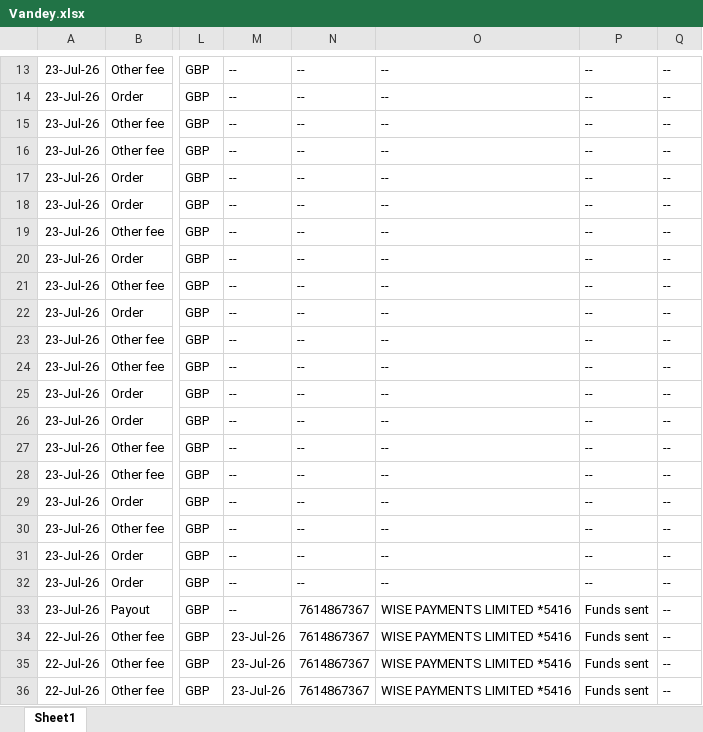
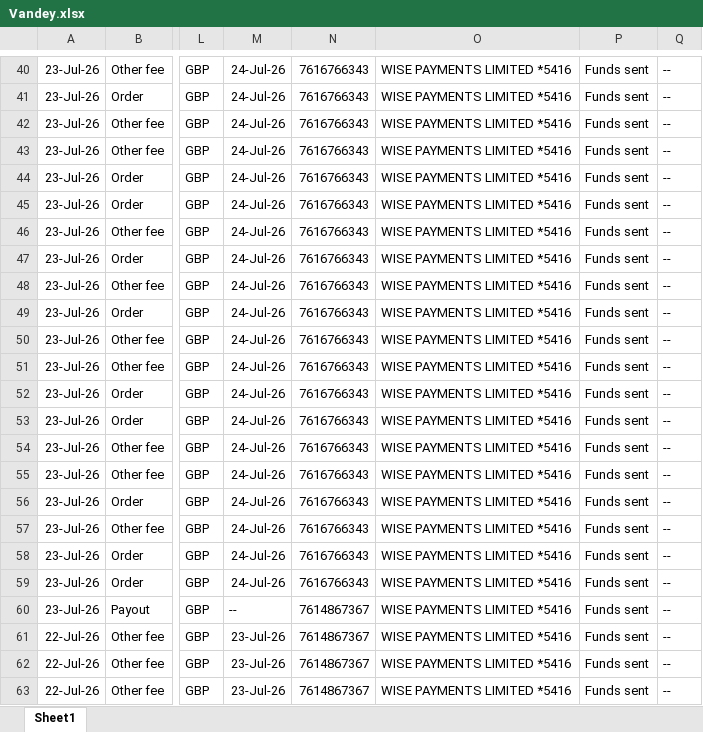
Before and after one commit to NIBH014B/BuckchiDailyReport, an Excel workbook: Raw Sales Data/Vandey.xlsx, sheet Sheet1, drawn as a sheet; only a part is shown, gaps mark what is left out; values as stored, in another font and other column widths than the file's, no borders; addresses are those after the commit; the diff covers the shown part only; the diff names each change by its address in the sheet, - before the commit and + after, or states it on an @@ line.

```diff
--- a/Raw Sales Data/Vandey.xlsx (sheet Sheet1)
+++ b/Raw Sales Data/Vandey.xlsx (sheet Sheet1)
-M40:M59: --
+M40:M59: 24-Jul-26
-N40:N59: --
+N40:N59: 7616766343
-O40:O59: --
+O40:O59: WISE PAYMENTS LIMITED *5416
-P40:P59: --
+P40:P59: Funds sent
```
Also changed, not shown: 27 added rows elsewhere in this sheet, Raw Sales Data/Amazon.xlsx, Raw Sales Data/Buckchi.xlsx, 1 other file.
